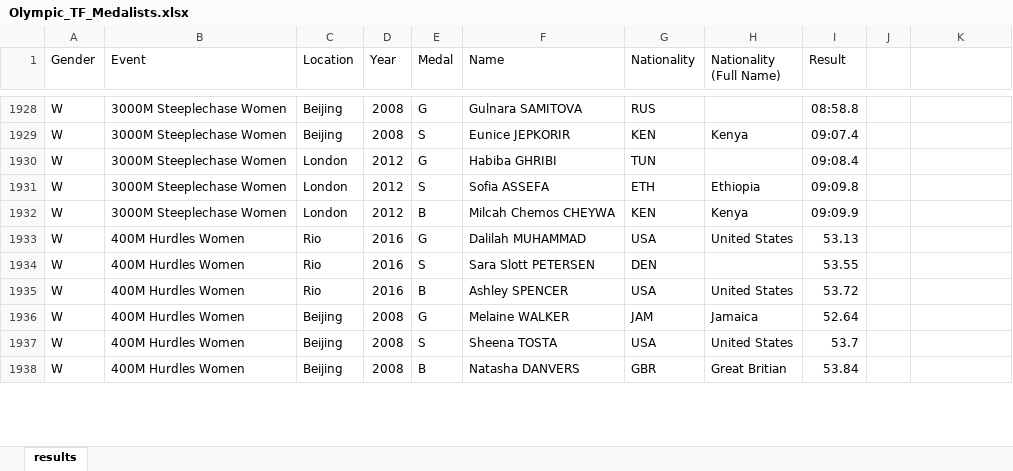
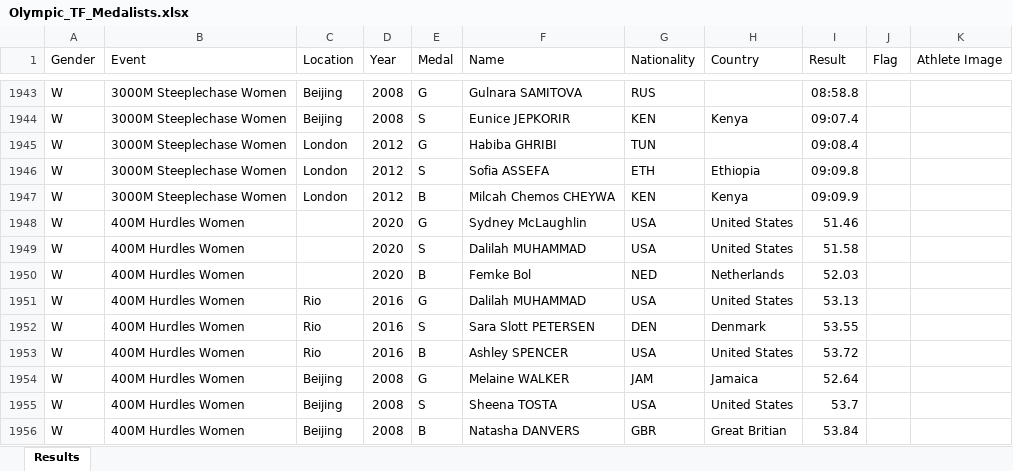
Before and after one commit to LJRollerII/LJRollerII-Olympic_Track_and_Field_Medalists, an Excel workbook: spreadsheets/Olympic_TF_Medalists.xlsx, sheet Results, drawn as a sheet; only a part is shown, gaps mark what is left out; values as stored, in another font and other column widths than the file's, no borders; addresses are those after the commit; the diff covers the shown part only; the diff names each change by its address in the sheet, - before the commit and + after, or states it on an @@ line.

Commit message:
Added remainder of the women's Tokyo 2020 results. Now working on some of the athlete & flag images.

```diff
--- a/spreadsheets/Olympic_TF_Medalists.xlsx (sheet Results)
+++ b/spreadsheets/Olympic_TF_Medalists.xlsx (sheet Results)
-sheet tab: results
+sheet tab: Results
-H1: Nationality (Full Name)
+H1: Country
-J1: (empty)
+J1: Flag
-K1: (empty)
+K1: Athlete Image
+row 1948: W | 400M Hurdles Women |  | 2020 | G | Sydney McLaughlin | USA | United States | 51.46
+row 1949: W | 400M Hurdles Women |  | 2020 | S | Dalilah MUHAMMAD | USA | United States | 51.58
+row 1950: W | 400M Hurdles Women |  | 2020 | B | Femke Bol | NED | Netherlands | 52.03
-H1952 (Country): (empty)
+H1952 (Country): Denmark
```
Also changed, not shown: 15 added rows, 184 edited cells and cell formats elsewhere in this sheet.
